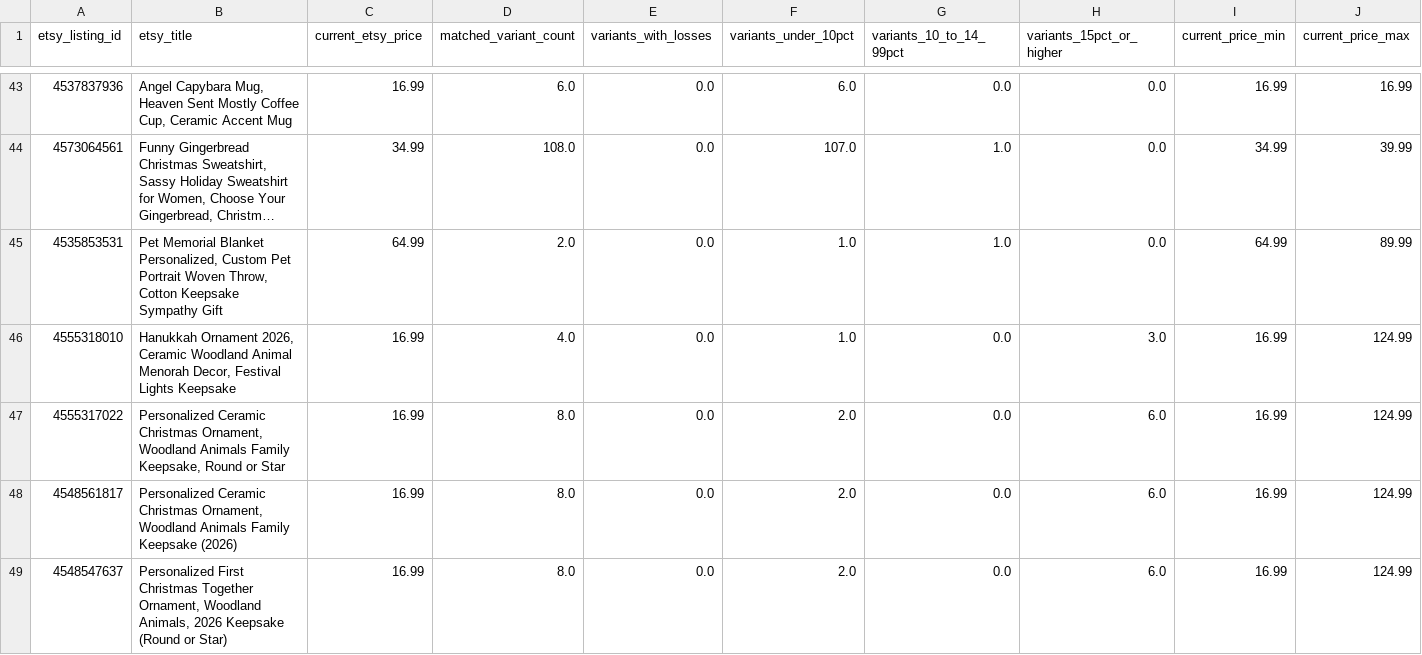
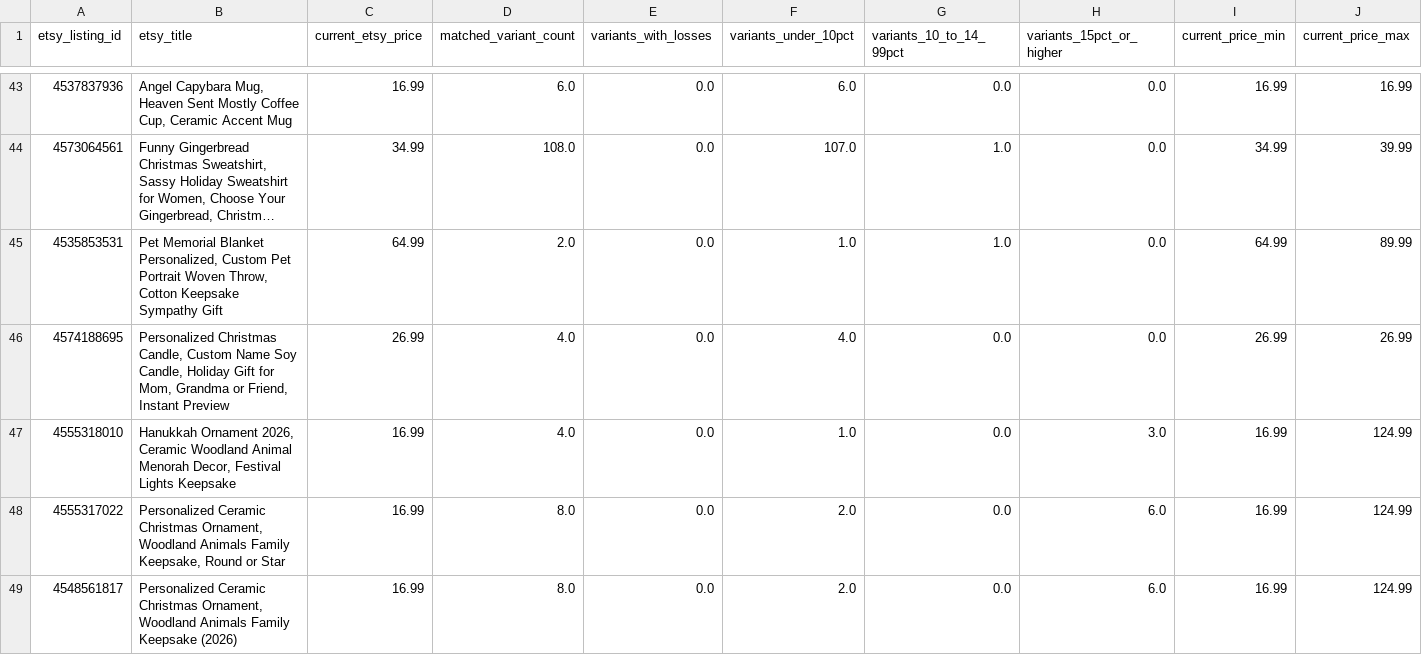
Before and after one commit to Tichu-Guru/Rob-etsy-store, a CSV file: output/listing_profitability.csv, drawn as a sheet; only a part is shown, gaps mark what is left out; the shorter side is filled out with more unchanged rows; long unchanged cells end in …; rows hold the shown columns only; the diff covers the shown part only; the diff names each change by its address in the sheet, - before the commit and + after, or states it on an @@ line.

```diff
--- a/output/listing_profitability.csv
+++ b/output/listing_profitability.csv
+row 46: 4574188695 | Personalized Christmas Candle, Custom Name Soy Candle, Holiday Gift for Mom, Grandma or Friend, Instant Preview | 26.99 | 4.0 | 0.0 | 4.0 | 0.0 | 0.0 | 26.99 | 26.99
```
Also changed, not shown: 3 added rows elsewhere in this file, data/etsy_listing_map.csv, output/listing_summary.csv, 5 other files.
